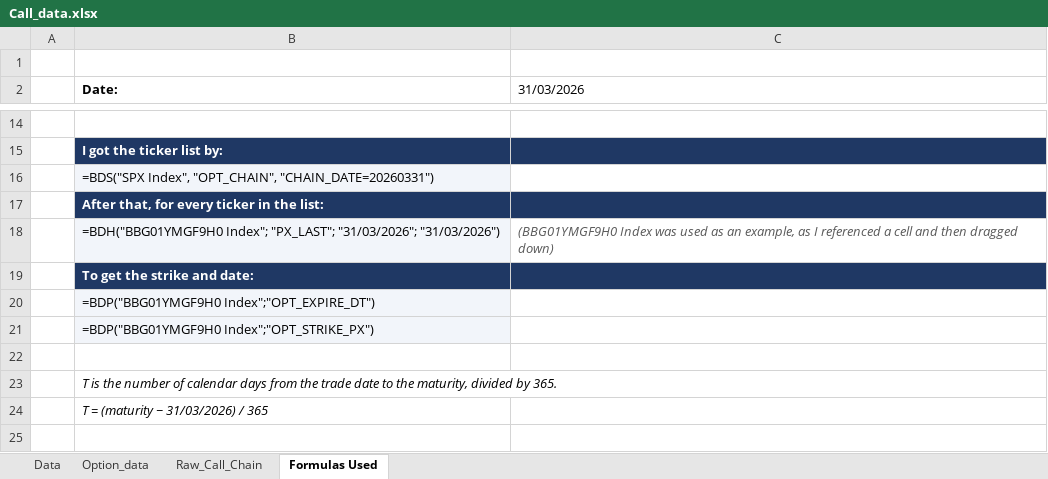
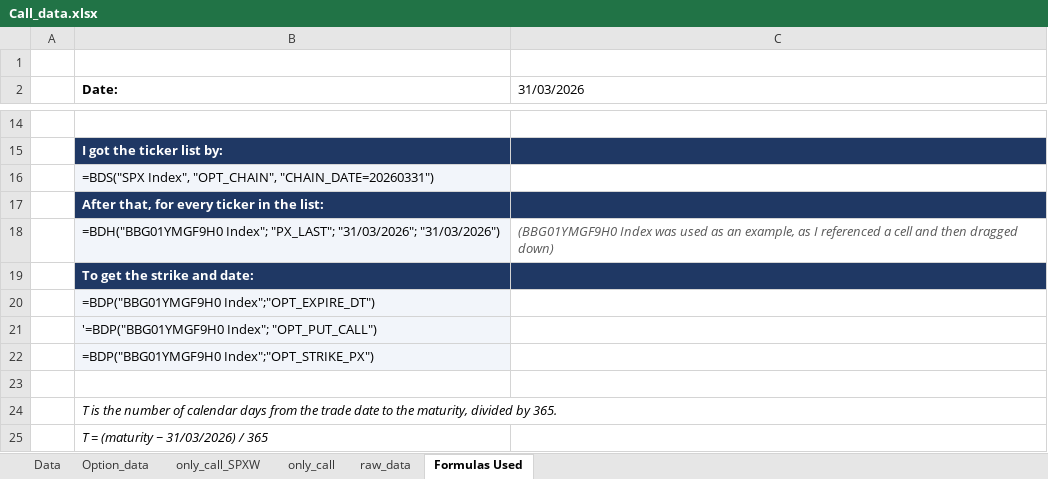
Before and after one commit to Arnaud-VH/levy-processes-assignment, an Excel workbook: data/Call_data.xlsx, sheet Formulas Used, drawn as a sheet; only a part is shown, gaps mark what is left out; values as stored, in another font and other column widths than the file's, no borders; the diff names each change by its address in the sheet, - before the commit and + after, or states it on an @@ line.

```diff
--- a/data/Call_data.xlsx (sheet Formulas Used)
+++ b/data/Call_data.xlsx (sheet Formulas Used)
-sheet tab: Raw_Call_Chain
+sheet tab: only_call_SPXW
+sheet tab: only_call
+sheet tab: raw_data
+row 21:  | '=BDP("BBG01YMGF9H0 Index"; "OPT_PUT_CALL")
```
Also changed, not shown: 2 other files.
